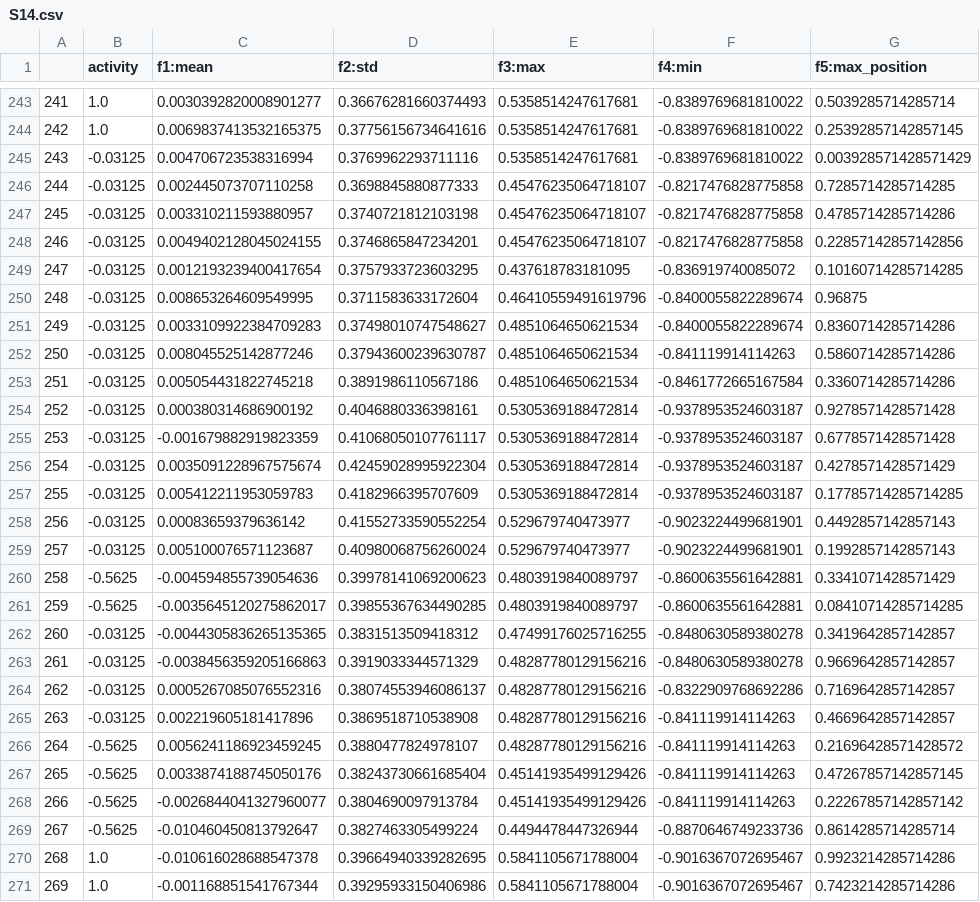
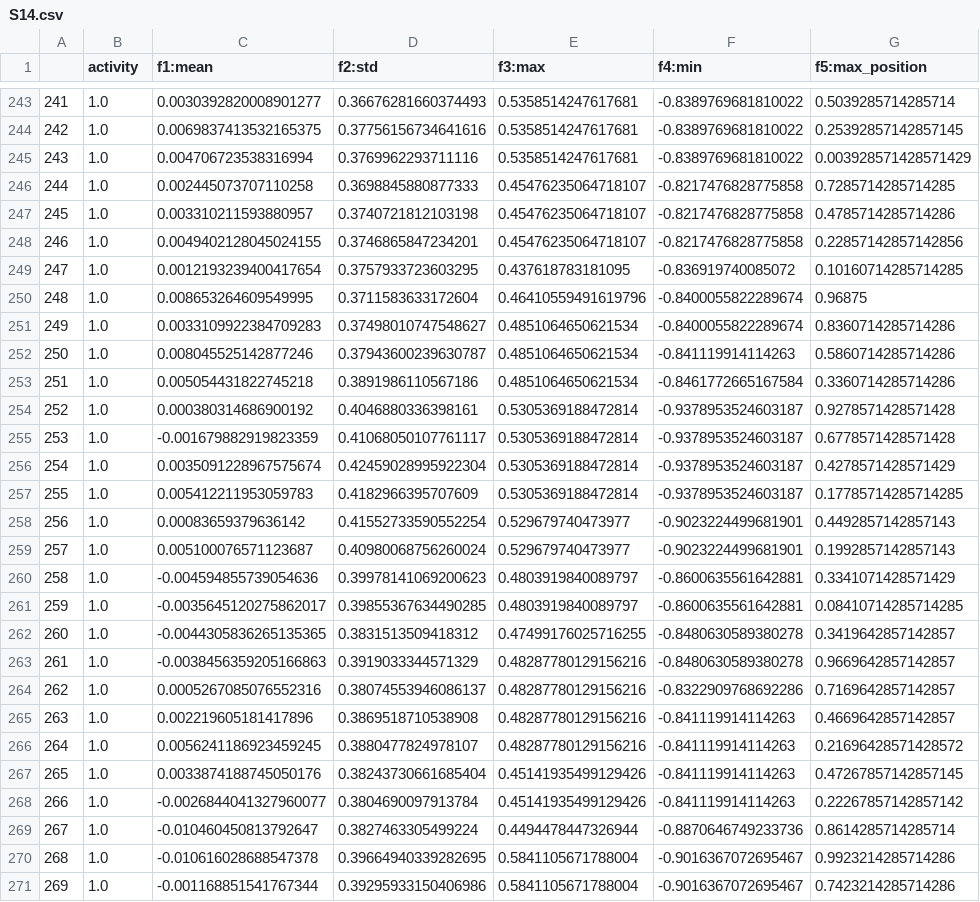
Before and after one commit to roderick-whang/590-01-project, a CSV file: Yihang/S14.csv, drawn as a sheet; only a part is shown, gaps mark what is left out; the diff covers the shown part only; the diff names each change by its address in the sheet, - before the commit and + after, or states it on an @@ line.

```diff
--- a/Yihang/S14.csv
+++ b/Yihang/S14.csv
-B245:B259 (activity): -0.03125
+B245:B259 (activity): 1.0
-B260:B261 (activity): -0.5625
+B260:B261 (activity): 1.0
-B262:B265 (activity): -0.03125
+B262:B265 (activity): 1.0
-B266:B269 (activity): -0.5625
+B266:B269 (activity): 1.0
```
Also changed, not shown: 125 edited cells elsewhere in this file, Yihang/S1.csv, Yihang/S11.csv, 13 other files.
